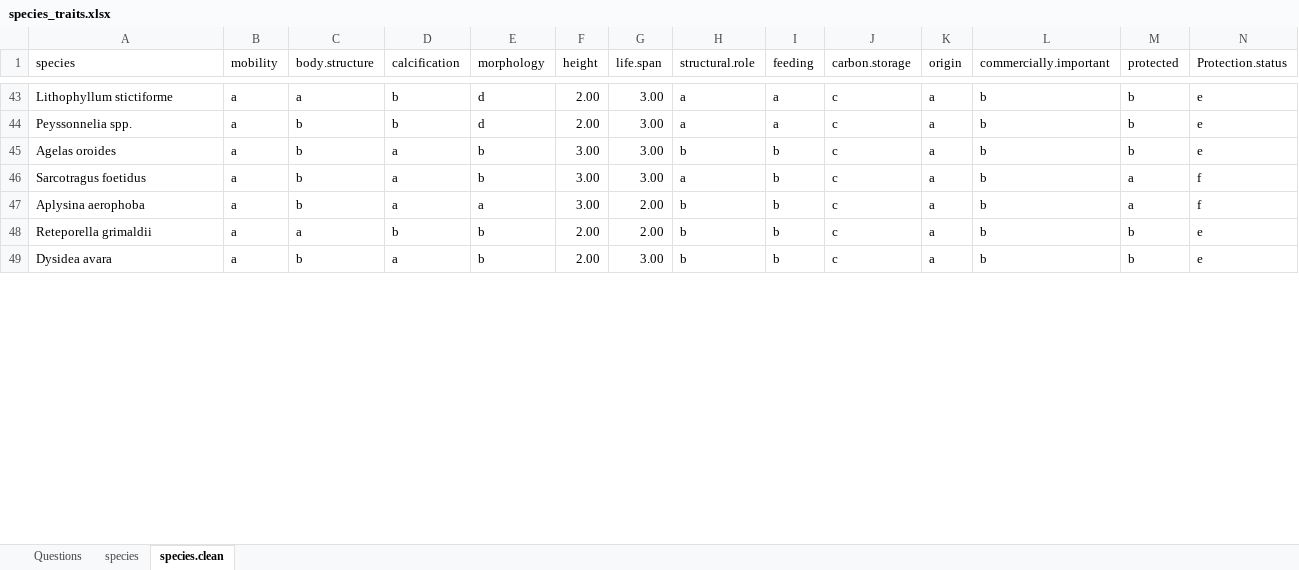
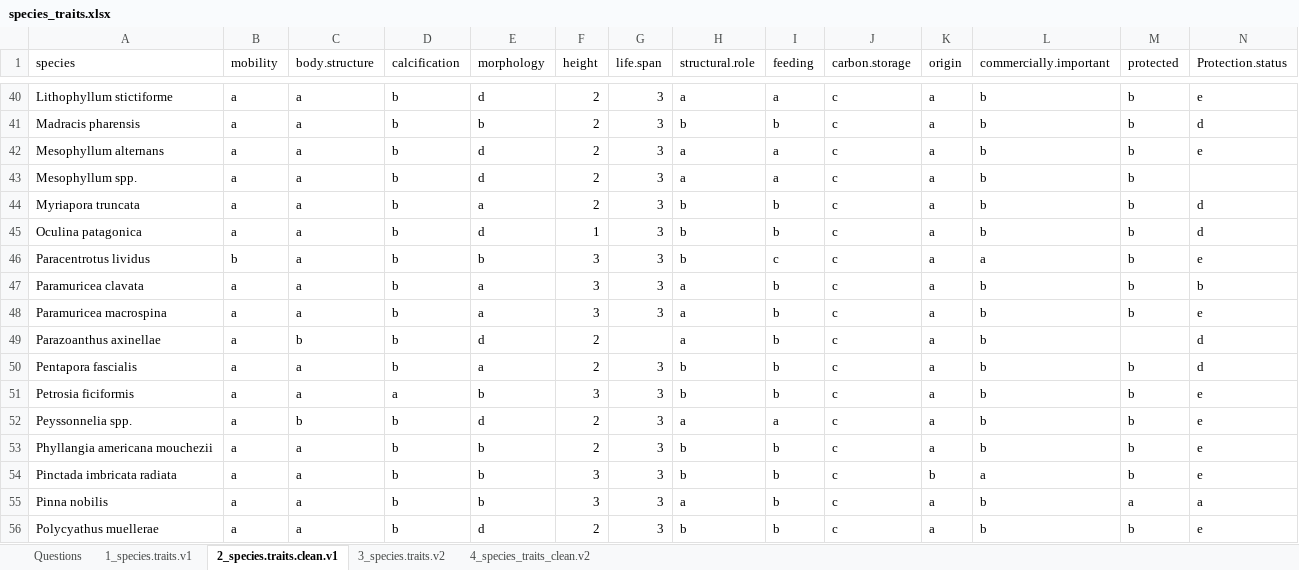
Before and after one commit to JayCrlt/MMEs_Mortality, an Excel workbook: Data/species_traits.xlsx, sheet 2_species.traits.clean.v1, drawn as a sheet; only a part is shown, gaps mark what is left out; values as stored, in another font and other column widths than the file's, no cell formats; removed rows and columns are numbered as before the commit, all else as after; the diff covers the shown part only; the diff names each change by its address in the sheet, - before the commit and + after, or states it on an @@ line.

```diff
--- a/Data/species_traits.xlsx (sheet 2_species.traits.clean.v1)
+++ b/Data/species_traits.xlsx (sheet 2_species.traits.clean.v1)
-sheet tab: species
+sheet tab: 1_species.traits.v1
-sheet tab: species.clean
+sheet tab: 2_species.traits.clean.v1
+sheet tab: 3_species.traits.v2
+sheet tab: 4_species_traits_clean.v2
-F40 (height): 2.00
+F40 (height): 2
-G40 (life.span): 3.00
+G40 (life.span): 3
+row 41: Madracis pharensis | a | a | b | b | 2 | 3 | b | b | c | a | b | b | d
+row 42: Mesophyllum alternans | a | a | b | d | 2 | 3 | a | a | c | a | b | b | e
+row 43: Mesophyllum spp. | a | a | b | d | 2 | 3 | a | a | c | a | b | b
+row 44: Myriapora truncata | a | a | b | a | 2 | 3 | b | b | c | a | b | b | d
+row 45: Oculina patagonica | a | a | b | d | 1 | 3 | b | b | c | a | b | b | d
+row 46: Paracentrotus lividus | b | a | b | b | 3 | 3 | b | c | c | a | a | b | e
+row 47: Paramuricea clavata | a | a | b | a | 3 | 3 | a | b | c | a | b | b | b
+row 48: Paramuricea macrospina | a | a | b | a | 3 | 3 | a | b | c | a | b | b | e
+row 49: Parazoanthus axinellae | a | b | b | d | 2 |  | a | b | c | a | b |  | d
+row 50: Pentapora fascialis | a | a | b | a | 2 | 3 | b | b | c | a | b | b | d
+row 51: Petrosia ficiformis | a | a | a | b | 3 | 3 | b | b | c | a | b | b | e
-F52 (height): 2.00
+F52 (height): 2
-G52:G53 (life.span): 3.00
+G52:G53 (life.span): 3
-A53 (species): Agelas oroides
+A53 (species): Phyllangia americana mouchezii
-C53 (body.structure): b
+C53 (body.structure): a
-D53 (calcification): a
+D53 (calcification): b
-F53 (height): 3.00
+F53 (height): 2
+row 54: Pinctada imbricata radiata | a | a | b | b | 3 | 3 | b | b | c | b | a | b | e
-A55 (species): Sarcotragus foetidus
+A55 (species): Pinna nobilis
-C55 (body.structure): b
+C55 (body.structure): a
-D55 (calcification): a
+D55 (calcification): b
-F55 (height): 3.00
+F55 (height): 3
-G55 (life.span): 3.00
+G55 (life.span): 3
-N55 (Protection.status): f
+N55 (Protection.status): a
-row 47: Aplysina aerophoba | a | b | a | a | 3.00 | 2.00 | b | b | c | a | b | a | f
-A56 (species): Reteporella grimaldii
+A56 (species): Polycyathus muellerae
-E56 (morphology): b
+E56 (morphology): d
-F56 (height): 2.00
+F56 (height): 2
-G56 (life.span): 2.00
+G56 (life.span): 3
-row 49: Dysidea avara | a | b | a | b | 2.00 | 3.00 | b | b | c | a | b | b | e
```
Also changed, not shown: 23 added rows, 33 removed rows and 98 edited cells elsewhere in this sheet, cell formats, 3 other files.
